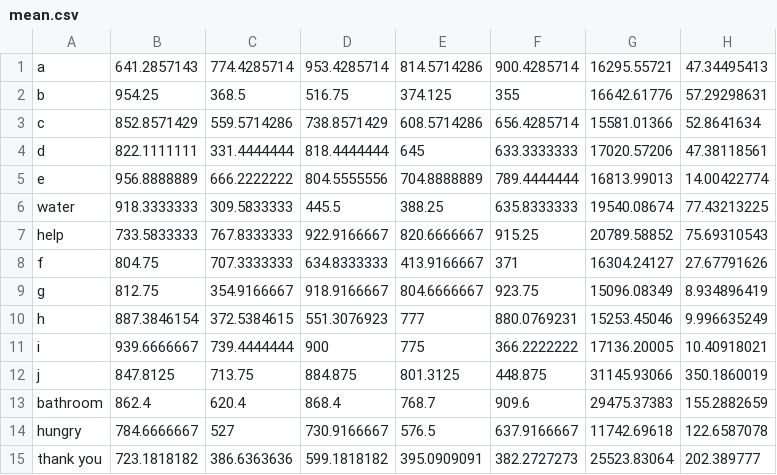
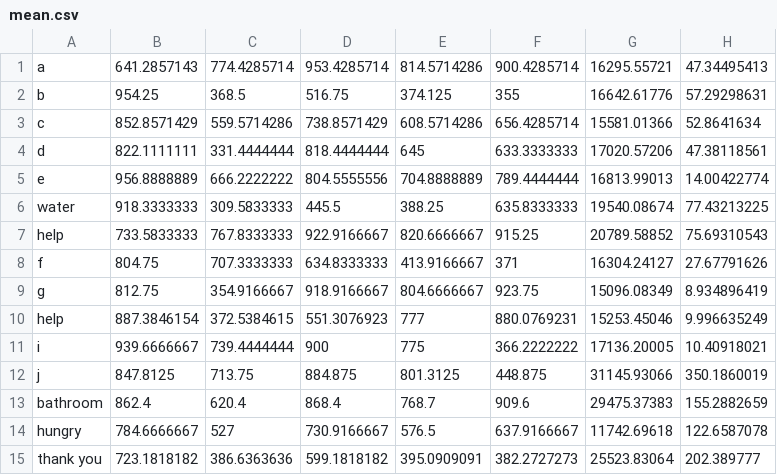
Before and after one commit to AlexEladas/Capstone, a CSV file: mean.csv, drawn as a sheet.

```diff
--- a/mean.csv
+++ b/mean.csv
@@ -9,3 +9,3 @@ f,804.75,707.3333333,634.8333333,413.9166667,371,16304.24127,27.67791626
 g,812.75,354.9166667,918.9166667,804.6666667,923.75,15096.08349,8.934896419
-h,887.3846154,372.5384615,551.3076923,777,880.0769231,15253.45046,9.996635249
+help,887.3846154,372.5384615,551.3076923,777,880.0769231,15253.45046,9.996635249
 i,939.6666667,739.4444444,900,775,366.2222222,17136.20005,10.40918021
```
Also changed, not shown: variance.csv.
